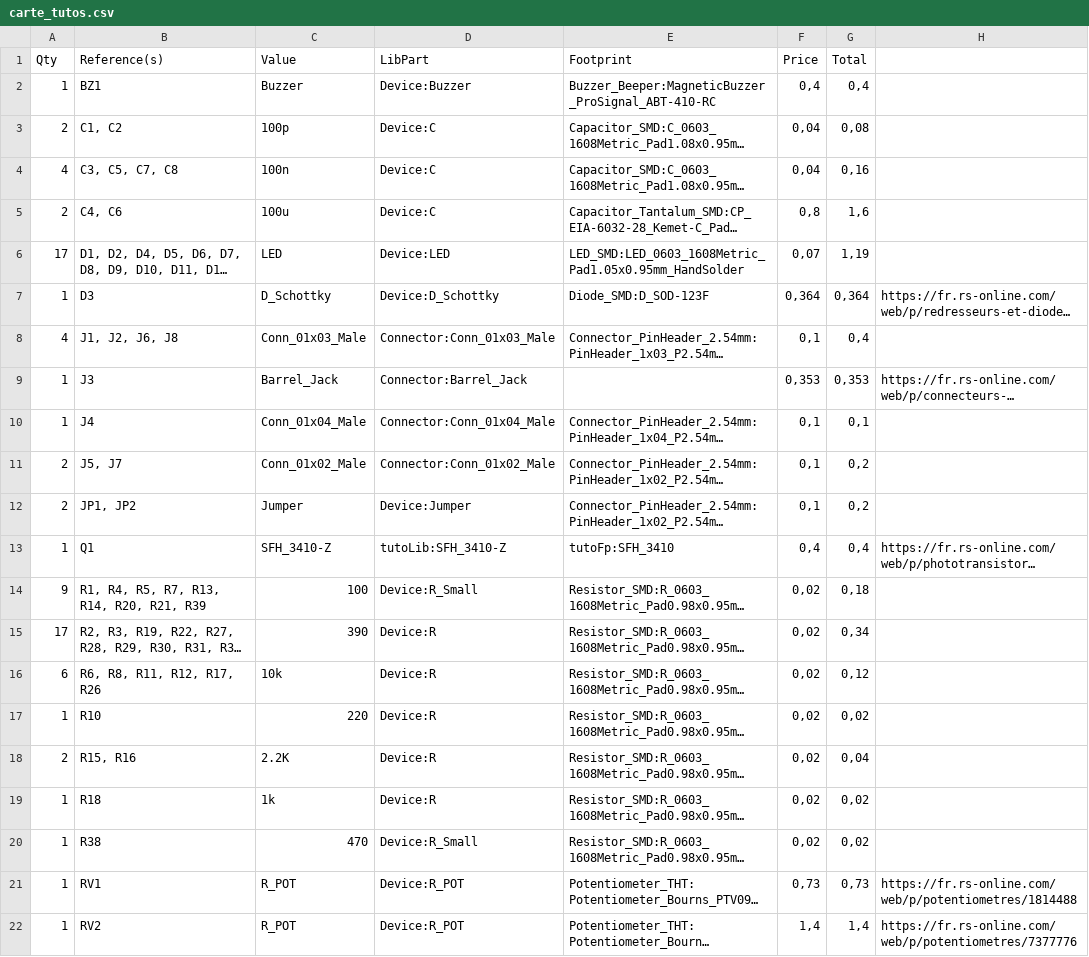
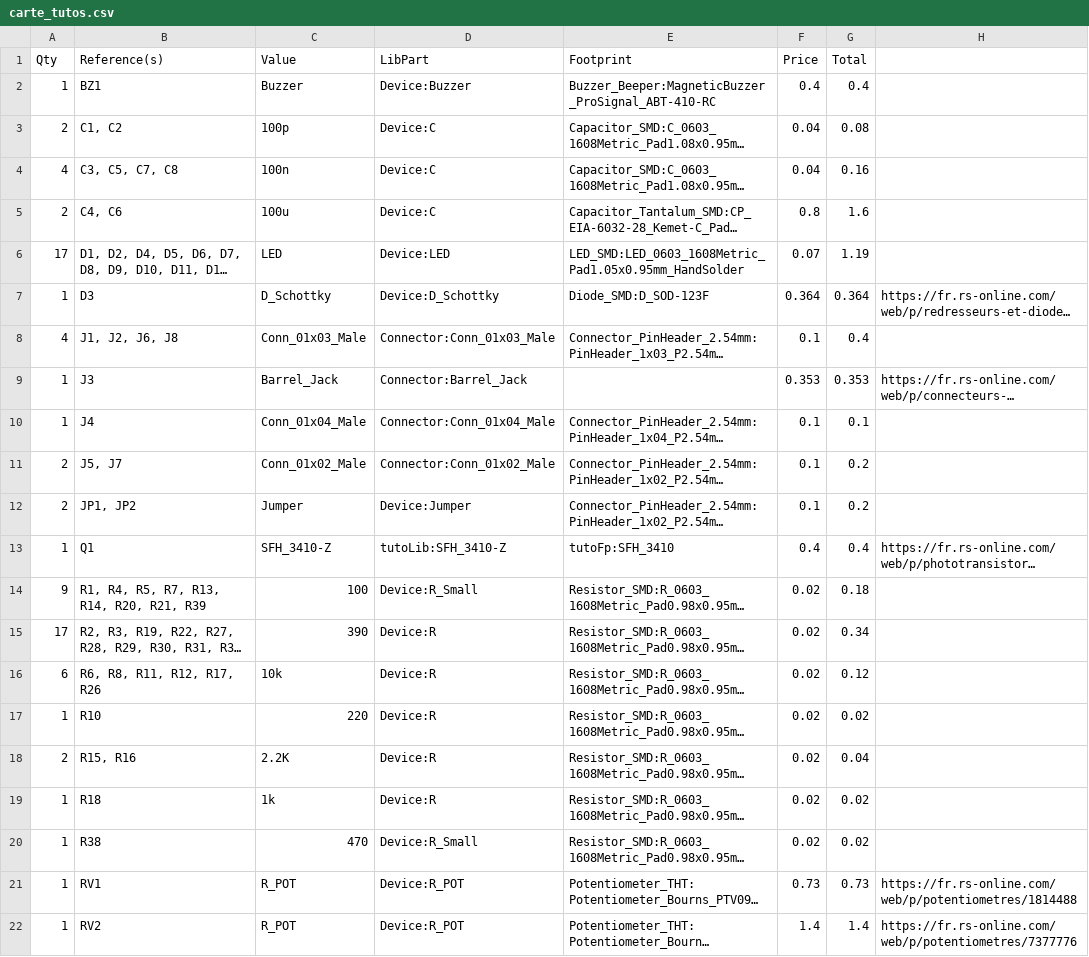
Before and after one commit to FlorianSan/tutosBoardRoboticClub, a CSV file: carte_tutos/carte_tutos.csv, drawn as a sheet; only a part is shown; long unchanged cells end in …; the diff covers the shown part only; the diff names each change by its address in the sheet, - before the commit and + after, or states it on an @@ line.

```diff
--- a/carte_tutos/carte_tutos.csv
+++ b/carte_tutos/carte_tutos.csv
-F2 (Price): 0,4
+F2 (Price): 0.4
-G2 (Total): 0,4
+G2 (Total): 0.4
-F3:F4 (Price): 0,04
+F3:F4 (Price): 0.04
-G3 (Total): 0,08
+G3 (Total): 0.08
-G4 (Total): 0,16
+G4 (Total): 0.16
-F5 (Price): 0,8
+F5 (Price): 0.8
-G5 (Total): 1,6
+G5 (Total): 1.6
-F6 (Price): 0,07
+F6 (Price): 0.07
-G6 (Total): 1,19
+G6 (Total): 1.19
-F7 (Price): 0,364
+F7 (Price): 0.364
-G7 (Total): 0,364
+G7 (Total): 0.364
-F8 (Price): 0,1
+F8 (Price): 0.1
-G8 (Total): 0,4
+G8 (Total): 0.4
-F9 (Price): 0,353
+F9 (Price): 0.353
-G9 (Total): 0,353
+G9 (Total): 0.353
-F10:F12 (Price): 0,1
+F10:F12 (Price): 0.1
-G10 (Total): 0,1
+G10 (Total): 0.1
-G11:G12 (Total): 0,2
+G11:G12 (Total): 0.2
-F13 (Price): 0,4
+F13 (Price): 0.4
-G13 (Total): 0,4
+G13 (Total): 0.4
-F14:F20 (Price): 0,02
+F14:F20 (Price): 0.02
-G14 (Total): 0,18
+G14 (Total): 0.18
-G15 (Total): 0,34
+G15 (Total): 0.34
-G16 (Total): 0,12
+G16 (Total): 0.12
-G17 (Total): 0,02
+G17 (Total): 0.02
-G18 (Total): 0,04
+G18 (Total): 0.04
-G19:G20 (Total): 0,02
+G19:G20 (Total): 0.02
-F21 (Price): 0,73
+F21 (Price): 0.73
-G21 (Total): 0,73
+G21 (Total): 0.73
-F22 (Price): 1,4
+F22 (Price): 1.4
-G22 (Total): 1,4
+G22 (Total): 1.4
```
Also changed, not shown: 21 edited cells elsewhere in this file, 2 other files.
